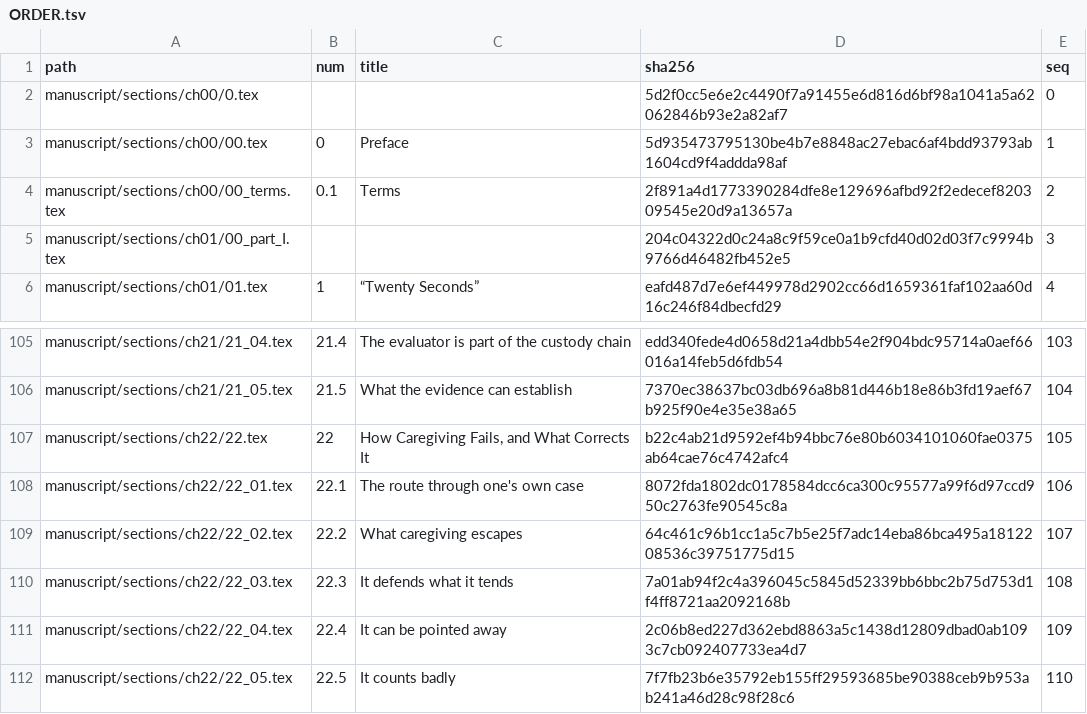
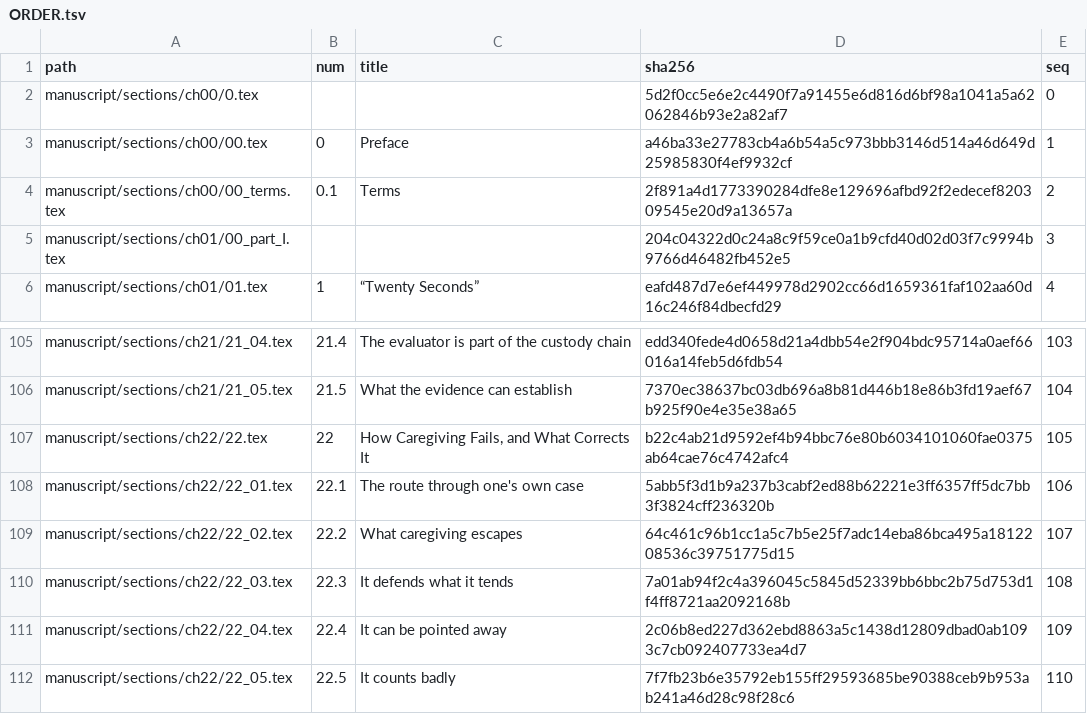
Before and after one commit to iterabloom/antifascist.intelligence, a TSV file: manuscript/sections/ORDER.tsv, drawn as a sheet; only a part is shown, gaps mark what is left out.

Commit message:
First Blood restored to 22.1, the licence notice names the epigraphs, and the Preface's "Maybe we aren't" cut
The two First Blood paragraphs, cut from the condensed reworking on
2026-09-23, replace the one-paragraph condensation that stood in for them.
The licence notice on the title page and in the README takes the author's
wording. The Preface loses the "Maybe we aren't" paragraph.

Signed-off-by: jgstern-agent <josh-agent@iterabloom.com>

```diff
--- a/manuscript/sections/ORDER.tsv
+++ b/manuscript/sections/ORDER.tsv
@@ -2,3 +2,3 @@ path	num	title	sha256	seq
 manuscript/sections/ch00/0.tex			5d2f0cc5e6e2c4490f7a91455e6d816d6bf98a1041a5a62062846b93e2a82af7	0
-manuscript/sections/ch00/00.tex	0	Preface	5d935473795130be4b7e8848ac27ebac6af4bdd93793ab1604cd9f4addda98af	1
+manuscript/sections/ch00/00.tex	0	Preface	a46ba33e27783cb4a6b54a5c973bbb3146d514a46d649d25985830f4ef9932cf	1
 manuscript/sections/ch00/00_terms.tex	0.1	Terms	2f891a4d1773390284dfe8e129696afbd92f2edecef820309545e20d9a13657a	2
@@ -107,3 +107,3 @@ manuscript/sections/ch21/21_05.tex	21.5	What the evidence can establish	7370ec38
 manuscript/sections/ch22/22.tex	22	How Caregiving Fails, and What Corrects It	b22c4ab21d9592ef4b94bbc76e80b6034101060fae0375ab64cae76c4742afc4	105
-manuscript/sections/ch22/22_01.tex	22.1	The route through one's own case	8072fda1802dc0178584dcc6ca300c95577a99f6d97ccd950c2763fe90545c8a	106
+manuscript/sections/ch22/22_01.tex	22.1	The route through one's own case	5abb5f3d1b9a237b3cabf2ed88b62221e3ff6357ff5dc7bb3f3824cff236320b	106
 manuscript/sections/ch22/22_02.tex	22.2	What caregiving escapes	64c461c96b1cc1a5c7b5e25f7adc14eba86bca495a1812208536c39751775d15	107
```
Also changed, not shown: 4 other files.
